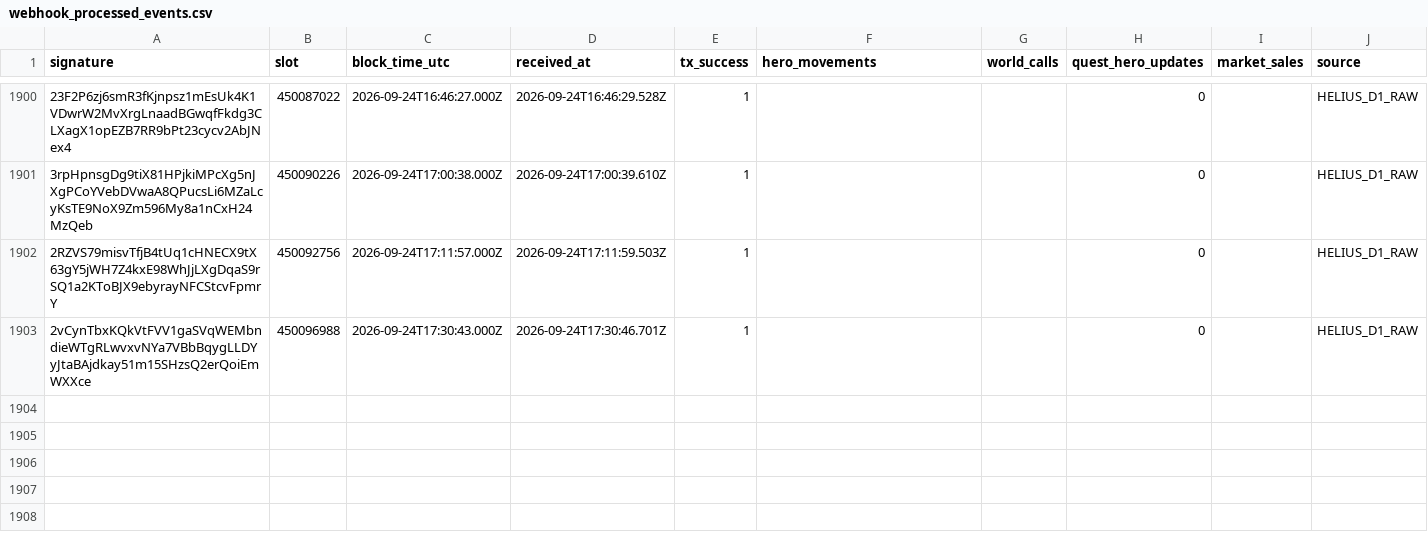
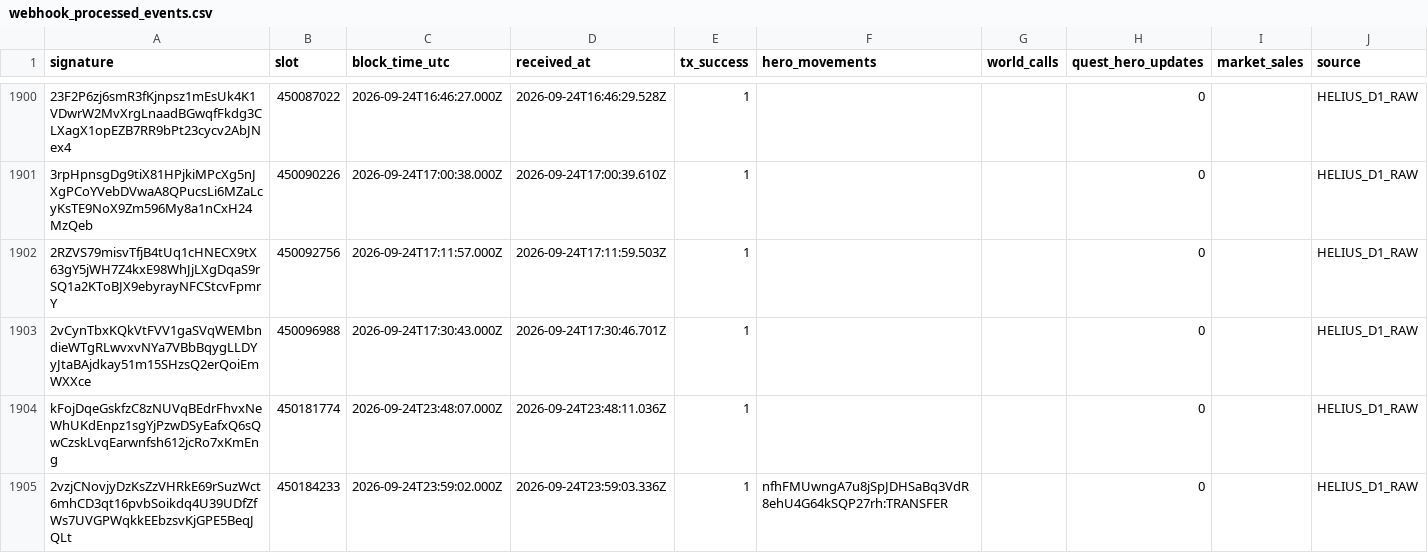
Before and after one commit to cjohnsongh/guild-saga-analytics, a CSV file: data/state/webhook_processed_events.csv, drawn as a sheet; only a part is shown, gaps mark what is left out; the diff names each change by its address in the sheet, - before the commit and + after, or states it on an @@ line.

```diff
--- a/data/state/webhook_processed_events.csv
+++ b/data/state/webhook_processed_events.csv
+row 1904: kFojDqeGskfzC8zNUVqBEdrFhvxNeWhUKdEnpz1sgYjPzwDSyEafxQ6sQwCzskLvqEarwnfsh612jcRo7xKmEng | 450181774 | 2026-09-24T23:48:07.000Z | 2026-09-24T23:48:11.036Z | 1 |  |  | 0 |  | HELIUS_D1_RAW
+row 1905: 2vzjCNovjyDzKsZzVHRkE69rSuzWct6mhCD3qt16pvbSoikdq4U39UDfZfWs7UVGPWqkkEEbzsvKjGPE5BeqJQLt | 450184233 | 2026-09-24T23:59:02.000Z | 2026-09-24T23:59:03.336Z | 1 | nfhFMUwngA7u8jSpJDHSaBq3VdR8ehU4G64kSQP27rh:TRANSFER |  | 0 |  | HELIUS_D1_RAW
```
Also changed, not shown: data/state/hero_deltas.csv, data/state/hero_event_cursors.csv, 7 other files.
